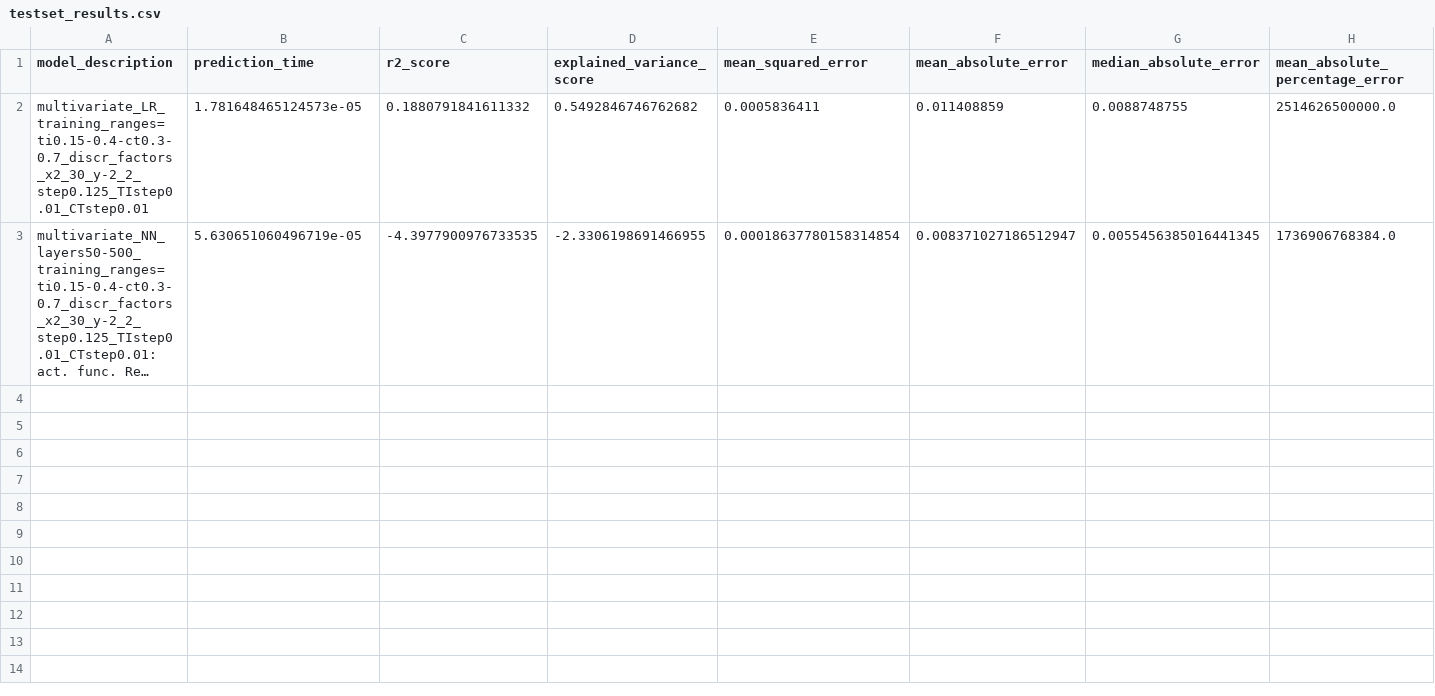
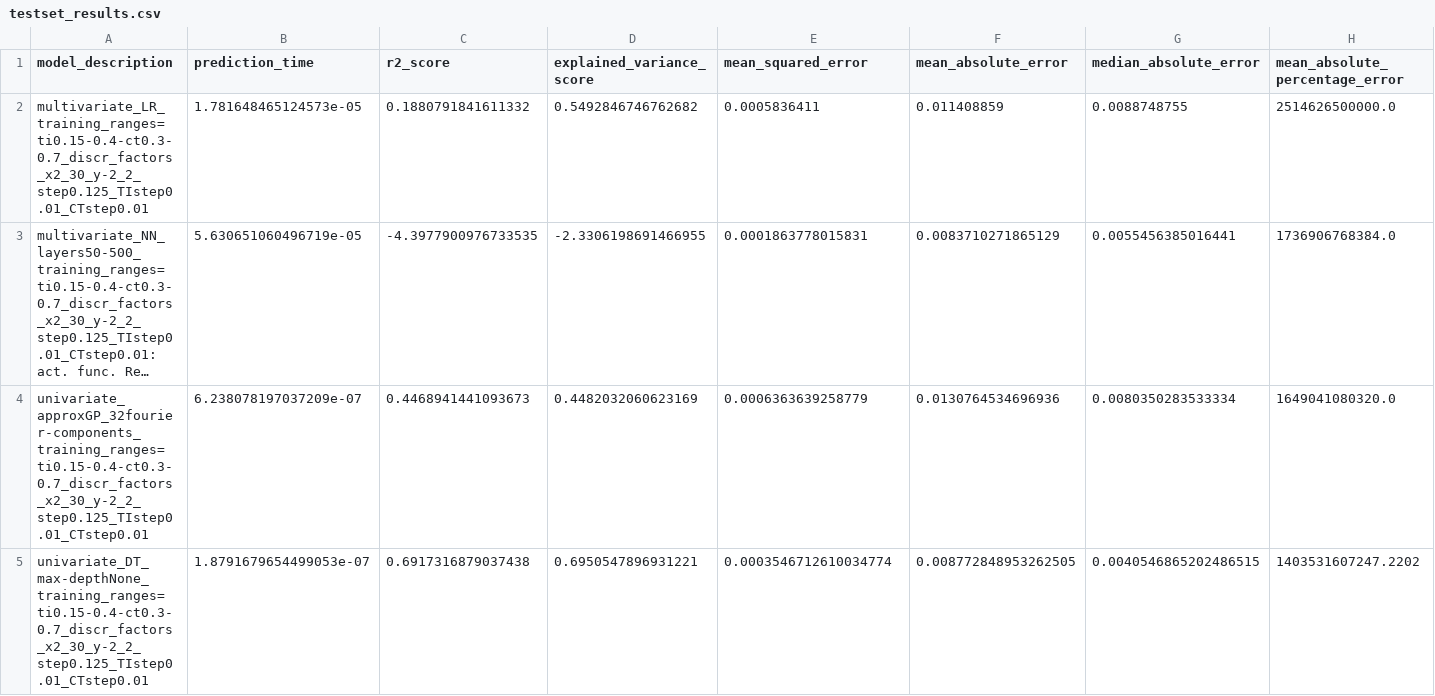
Before and after one commit to NiccoloMorabito/Ainslie-surrogate, a CSV file: metrics/final results/testset_results.csv, drawn as a sheet; only a part is shown; long unchanged cells end in …; rows hold the shown columns only; the diff names each change by its address in the sheet, - before the commit and + after, or states it on an @@ line.

Commit message:
Extrapolation results on univariate approxGP + DT

```diff
--- a/metrics/final results/testset_results.csv
+++ b/metrics/final results/testset_results.csv
-E3 (mean_squared_error): 0.00018637780158314854
+E3 (mean_squared_error): 0.0001863778015831
-F3 (mean_absolute_error): 0.008371027186512947
+F3 (mean_absolute_error): 0.0083710271865129
-G3 (median_absolute_error): 0.0055456385016441345
+G3 (median_absolute_error): 0.0055456385016441
+row 4: univariate_approxGP_32fourier-components_training_ranges=ti0.15-0.4-ct0.3-0.7_discr_factors_x2_30_y-2_2_step0.125_TIstep0.01_CTstep0.01 | 6.238078197037209e-07 | 0.4468941441093673 | 0.4482032060623169 | 0.0006363639258779 | 0.0130764534696936 | 0.0080350283533334 | 1649041080320.0
+row 5: univariate_DT_max-depthNone_training_ranges=ti0.15-0.4-ct0.3-0.7_discr_factors_x2_30_y-2_2_step0.125_TIstep0.01_CTstep0.01 | 1.8791679654499053e-07 | 0.6917316879037438 | 0.6950547896931221 | 0.0003546712610034774 | 0.008772848953262505 | 0.0040546865202486515 | 1403531607247.2202
```
Also changed, not shown: metrics/final results/trainset_results.csv, 2 other files.
